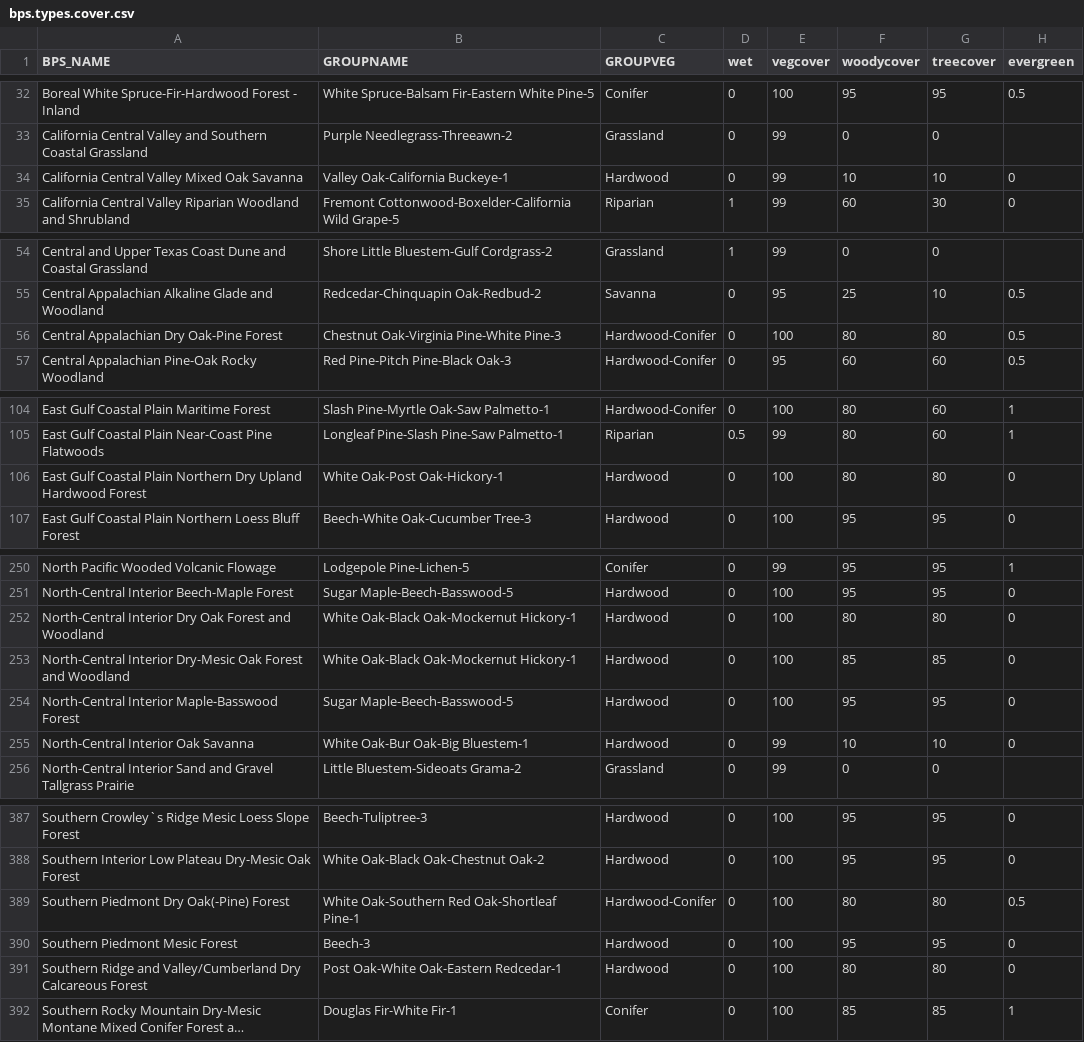
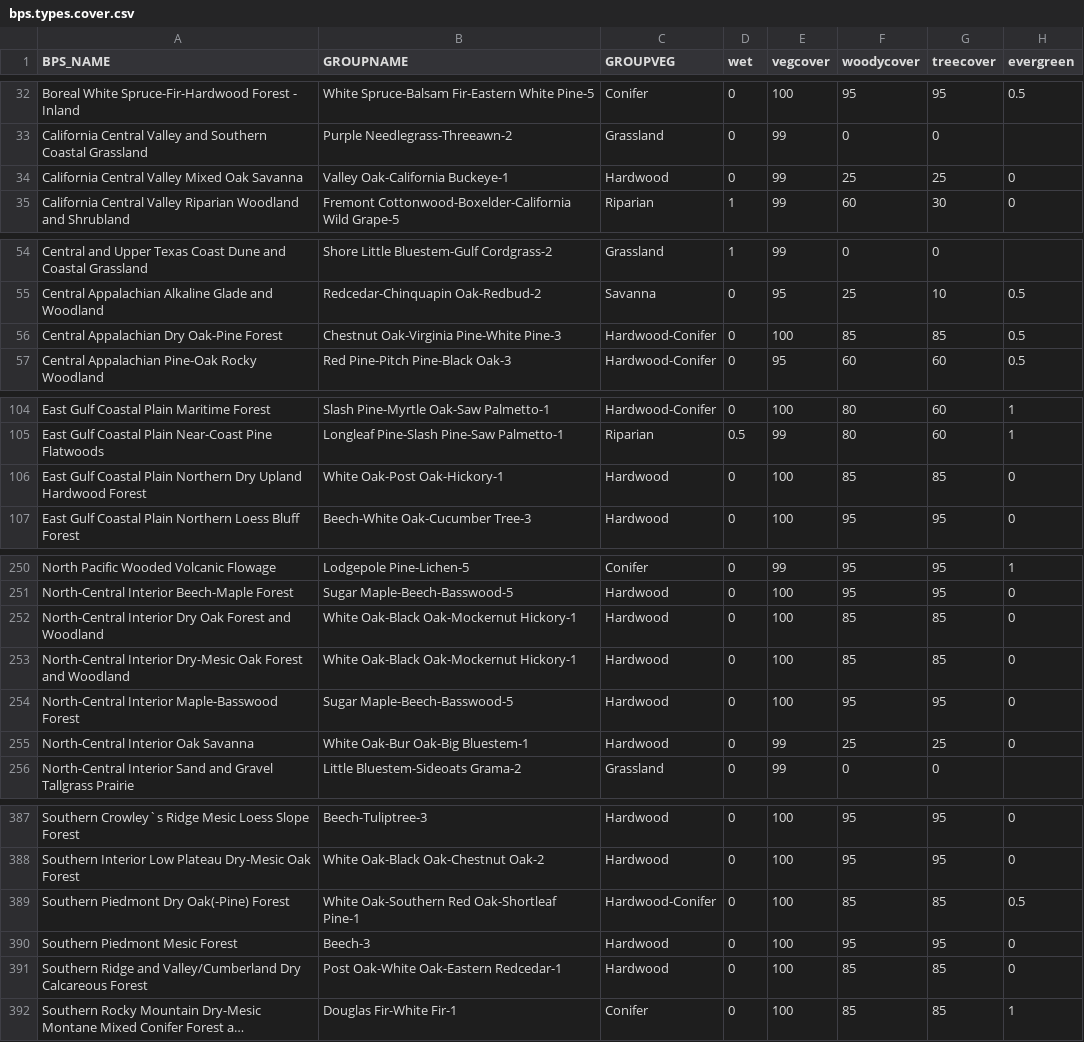
Before and after one commit to phytoclast/vegmap, a CSV file: data/bps.types.cover.csv, drawn as a sheet; only a part is shown, gaps mark what is left out; long unchanged cells end in …; the diff covers the shown part only; the diff names each change by its address in the sheet, - before the commit and + after, or states it on an @@ line.

```diff
--- a/data/bps.types.cover.csv
+++ b/data/bps.types.cover.csv
-F34 (woodycover): 10
+F34 (woodycover): 25
-G34 (treecover): 10
+G34 (treecover): 25
-F56 (woodycover): 80
+F56 (woodycover): 85
-G56 (treecover): 80
+G56 (treecover): 85
-F106 (woodycover): 80
+F106 (woodycover): 85
-G106 (treecover): 80
+G106 (treecover): 85
-F252 (woodycover): 80
+F252 (woodycover): 85
-G252 (treecover): 80
+G252 (treecover): 85
-F255 (woodycover): 10
+F255 (woodycover): 25
-G255 (treecover): 10
+G255 (treecover): 25
-F389 (woodycover): 80
+F389 (woodycover): 85
-G389 (treecover): 80
+G389 (treecover): 85
-F391 (woodycover): 80
+F391 (woodycover): 85
-G391 (treecover): 80
+G391 (treecover): 85
```
Also changed, not shown: 32 edited cells elsewhere in this file, data/wwfeco.types.cover.csv, 15 other files.
